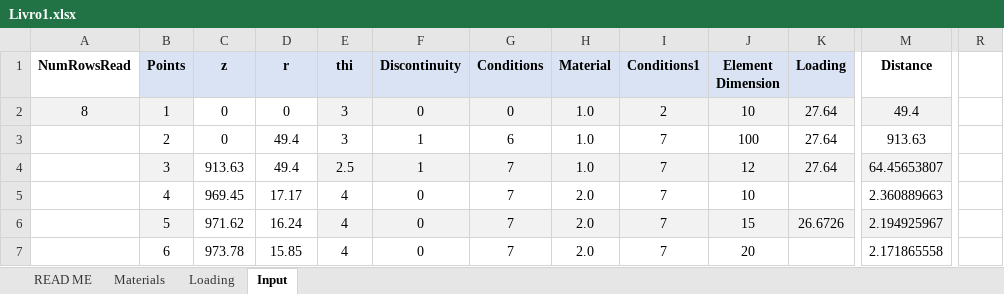
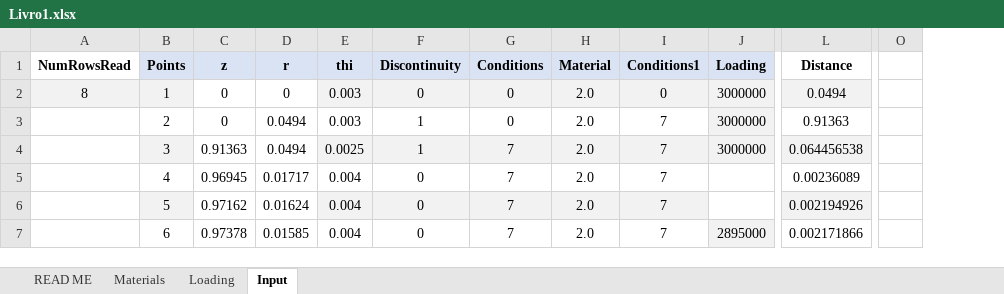
Before and after one commit to Migue1c/Estrutural, an Excel workbook: TESTE ATUALIZADO/Livro1.xlsx, sheet Input, drawn as a sheet; only a part is shown, gaps mark what is left out; values as stored, in another font and other column widths than the file's, no borders; charts and pictures not drawn; removed rows and columns are numbered as before the commit, all else as after; the diff covers the shown part only; the diff names each change by its address in the sheet, - before the commit and + after, or states it on an @@ line.

```diff
--- a/TESTE ATUALIZADO/Livro1.xlsx (sheet Input)
+++ b/TESTE ATUALIZADO/Livro1.xlsx (sheet Input)
-column J (Element Dimension), rows 2-7: 10 | 100 | 12 | 10 | 15 | 20
+column O, empty
-column R, empty
-E2:E3 (thi): 3
+E2:E3 (thi): 0.003
-H2:H4 (Material): 1.0
+H2:H4 (Material): 2.0
-I2 (Conditions1): 2
+I2 (Conditions1): 0
-J2:J4 (Loading): 27.64
+J2:J4 (Loading): 3000000
-L2 (Distance): 49.4
+L2 (Distance): 0.0494
-D3:D4 (r): 49.4
+D3:D4 (r): 0.0494
-G3 (Conditions): 6
+G3 (Conditions): 0
-J3 fill: none
+J3 fill: #F2F2F2
-L3 (Distance): 913.63
+L3 (Distance): 0.91363
-C4 (z): 913.63
+C4 (z): 0.91363
-E4 (thi): 2.5
+E4 (thi): 0.0025
-L4 (Distance): 64.45653807
+L4 (Distance): 0.064456538
-C5 (z): 969.45
+C5 (z): 0.96945
-D5 (r): 17.17
+D5 (r): 0.01717
-E5:E7 (thi): 4
+E5:E7 (thi): 0.004
-L5 (Distance): 2.360889663
+L5 (Distance): 0.00236089
-C6 (z): 971.62
+C6 (z): 0.97162
-D6 (r): 16.24
+D6 (r): 0.01624
-J6 (Loading): 26.6726
+J6 (Loading): (empty)
-J6 fill: #F2F2F2
+J6 fill: none
-L6 (Distance): 2.194925967
+L6 (Distance): 0.002194926
-C7 (z): 973.78
+C7 (z): 0.97378
-D7 (r): 15.85
+D7 (r): 0.01585
-J7 (Loading): (empty)
+J7 (Loading): 2895000
-J7 fill: none
+J7 fill: #F2F2F2
-L7 (Distance): 2.171865558
+L7 (Distance): 0.002171866
```
Also changed, not shown: 9 added rows, 9 edited cells and cell formats elsewhere in this sheet, sheet Materials, sheet Loading, formulas that keep their value, charts or pictures.
